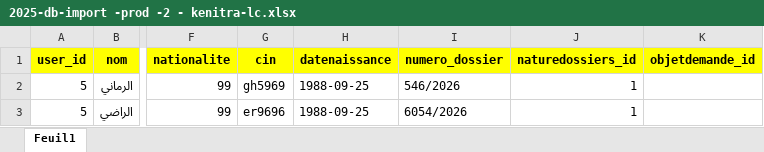
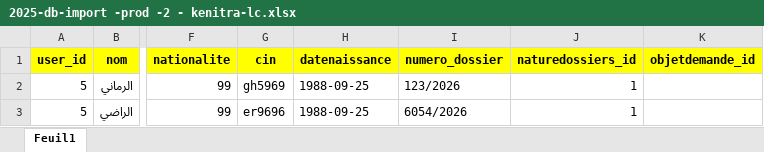
Before and after one commit to abdou303/grace_back_prod, an Excel workbook: app/Imports/excel-importation/2025-db-import -prod -2 - kenitra-lc.xlsx, sheet Feuil1, drawn as a sheet; only a part is shown, gaps mark what is left out; values as stored, in another font and other column widths than the file's, no borders; the diff names each change by its address in the sheet, - before the commit and + after, or states it on an @@ line.

```diff
--- a/app/Imports/excel-importation/2025-db-import -prod -2 - kenitra-lc.xlsx (sheet Feuil1)
+++ b/app/Imports/excel-importation/2025-db-import -prod -2 - kenitra-lc.xlsx (sheet Feuil1)
-I2 (numero_dossier): 546/2026
+I2 (numero_dossier): 123/2026
```
Also changed, not shown: 7 other files.
